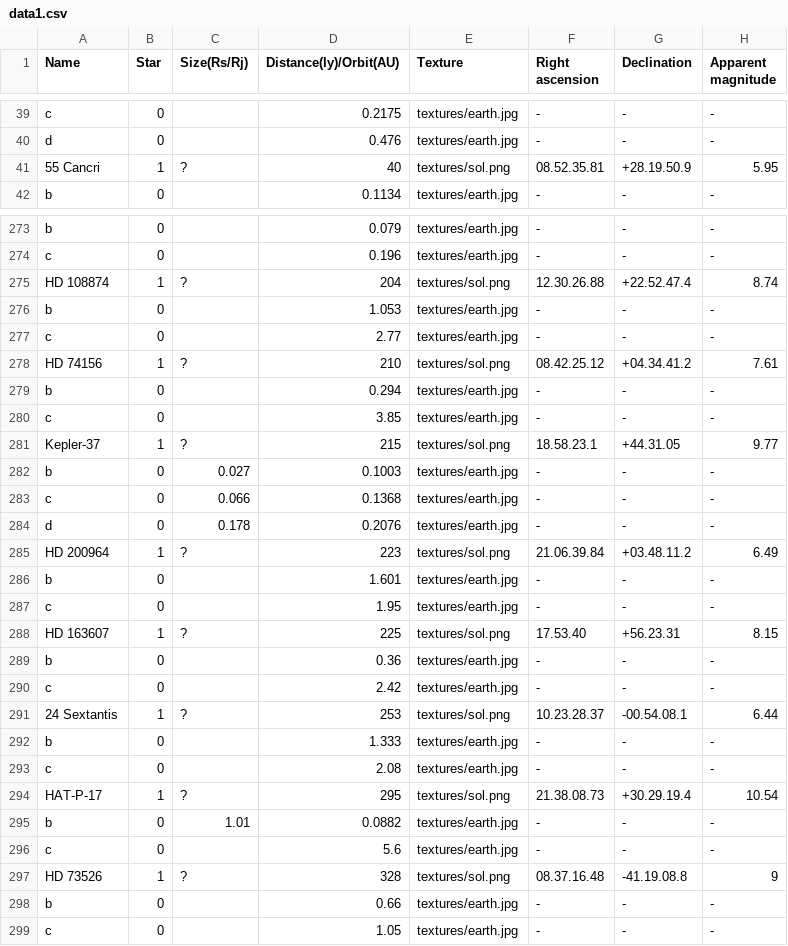
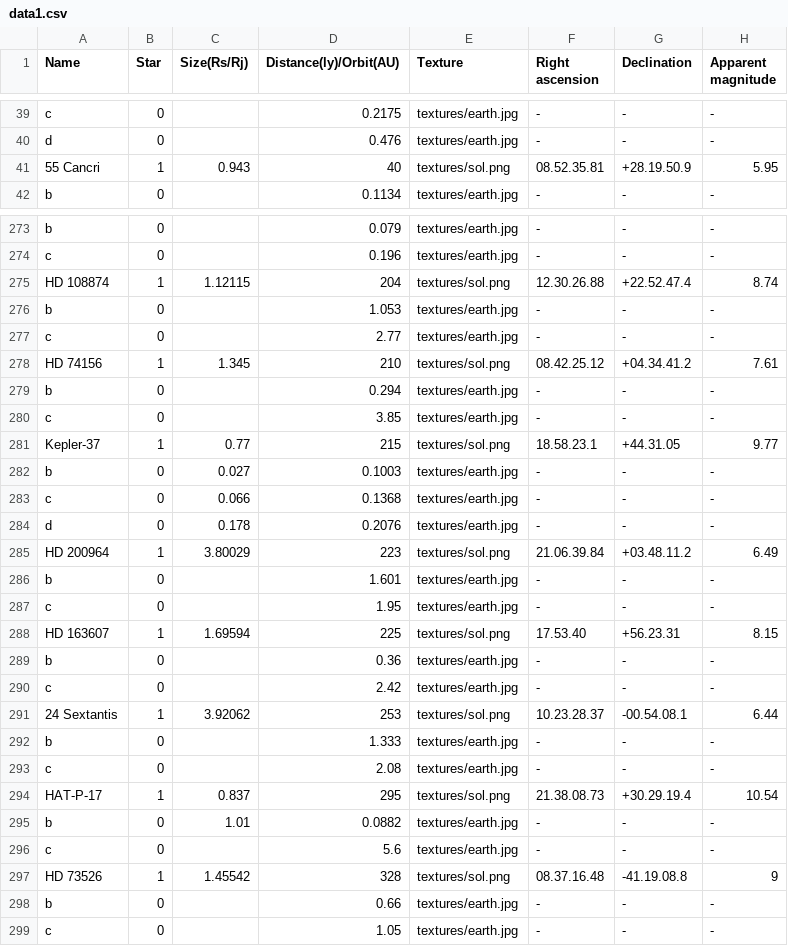
Before and after one commit to joysword/cs526.project2, a CSV file: data1.csv, drawn as a sheet; only a part is shown, gaps mark what is left out; the diff covers the shown part only; the diff names each change by its address in the sheet, - before the commit and + after, or states it on an @@ line.

Commit message:
merged p2anets.csv into data1.csv (mainly star R, some planets)

```diff
--- a/data1.csv
+++ b/data1.csv
-C41 (Size(Rs/Rj)): ?
+C41 (Size(Rs/Rj)): 0.943
-C275 (Size(Rs/Rj)): ?
+C275 (Size(Rs/Rj)): 1.12115
-C278 (Size(Rs/Rj)): ?
+C278 (Size(Rs/Rj)): 1.345
-C281 (Size(Rs/Rj)): ?
+C281 (Size(Rs/Rj)): 0.77
-C285 (Size(Rs/Rj)): ?
+C285 (Size(Rs/Rj)): 3.80029
-C288 (Size(Rs/Rj)): ?
+C288 (Size(Rs/Rj)): 1.69594
-C291 (Size(Rs/Rj)): ?
+C291 (Size(Rs/Rj)): 3.92062
-C294 (Size(Rs/Rj)): ?
+C294 (Size(Rs/Rj)): 0.837
-C297 (Size(Rs/Rj)): ?
+C297 (Size(Rs/Rj)): 1.45542
```
Also changed, not shown: 6 added rows, 6 removed rows and 66 edited cells elsewhere in this file, 1 other file.
